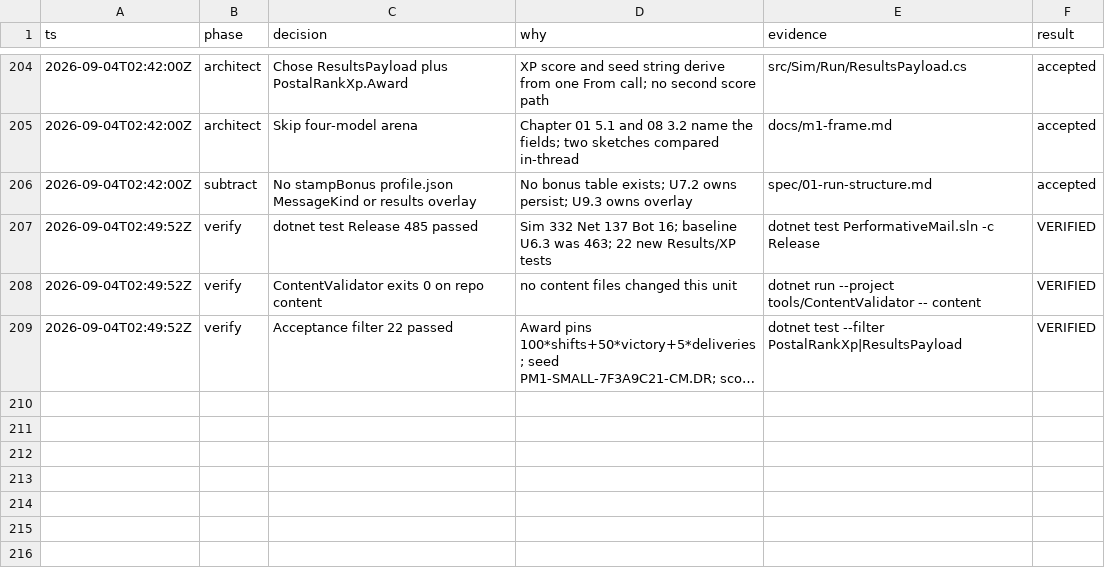
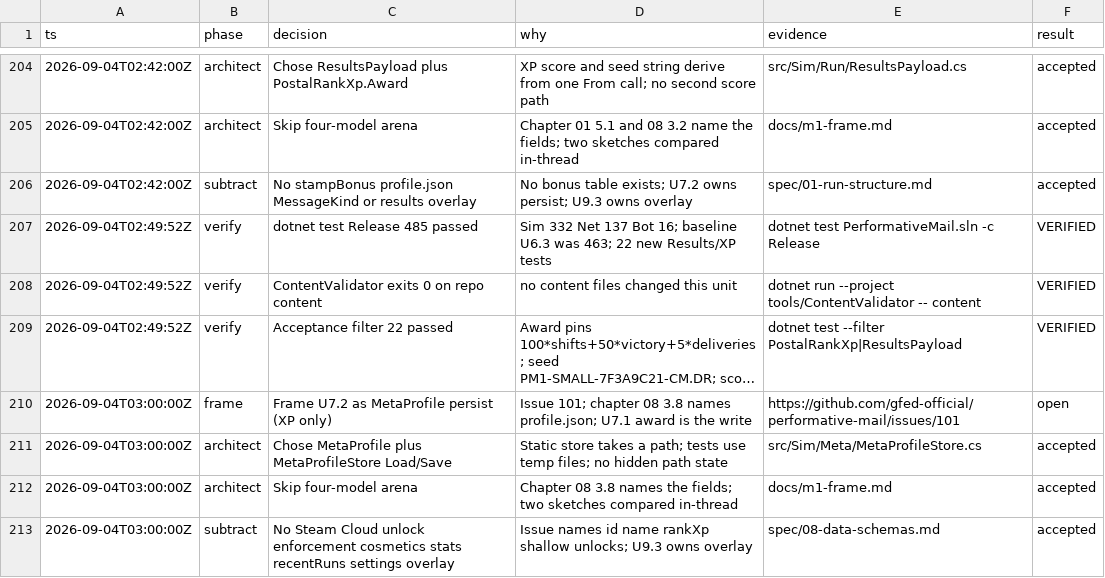
Before and after one commit to gfed-official/performative-mail, a TSV file: docs/m1-decisions.tsv, drawn as a sheet; only a part is shown, gaps mark what is left out; long unchanged cells end in …; the diff names each change by its address in the sheet, - before the commit and + after, or states it on an @@ line.

```diff
--- a/docs/m1-decisions.tsv
+++ b/docs/m1-decisions.tsv
+row 210: 2026-09-04T03:00:00Z | frame | Frame U7.2 as MetaProfile persist (XP only) | Issue 101; chapter 08 3.8 names profile.json; U7.1 award is the write | https://github.com/gfed-official/performative-mail/issues/101 | open
+row 211: 2026-09-04T03:00:00Z | architect | Chose MetaProfile plus MetaProfileStore Load/Save | Static store takes a path; tests use temp files; no hidden path state | src/Sim/Meta/MetaProfileStore.cs | accepted
+row 212: 2026-09-04T03:00:00Z | architect | Skip four-model arena | Chapter 08 3.8 names the fields; two sketches compared in-thread | docs/m1-frame.md | accepted
+row 213: 2026-09-04T03:00:00Z | subtract | No Steam Cloud unlock enforcement cosmetics stats recentRuns settings overlay | Issue names id name rankXp shallow unlocks; U9.3 owns overlay | spec/08-data-schemas.md | accepted
```
Also changed, not shown: 1 other file.
